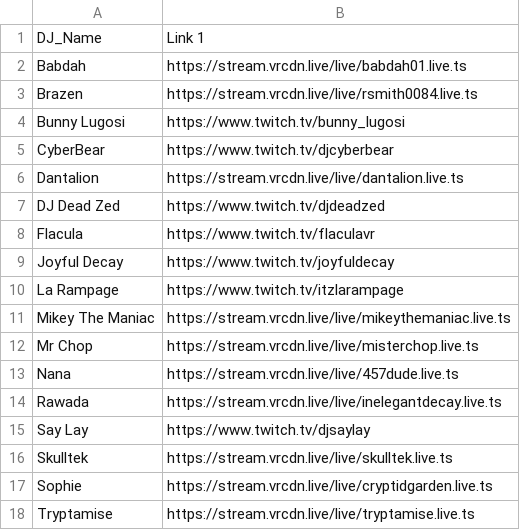
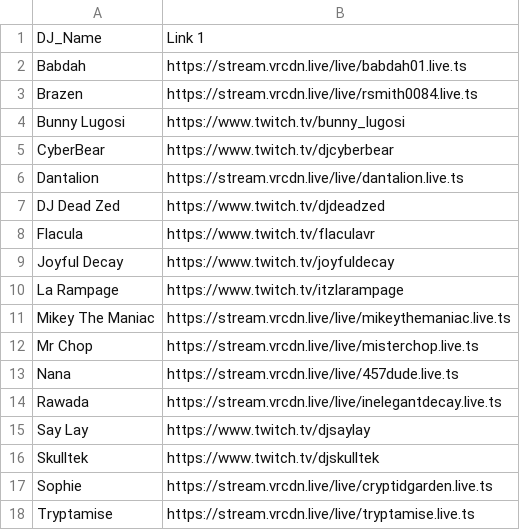
Before and after one commit to JoyfulDecay/SpiderBytesDJInfo, a CSV file: dj_info.csv, drawn as a sheet.

Commit message:
Update skulltek

```diff
--- a/dj_info.csv
+++ b/dj_info.csv
@@ -15,3 +15,3 @@ Rawada	https://stream.vrcdn.live/live/inelegantdecay.live.ts
 Say Lay	https://www.twitch.tv/djsaylay
-Skulltek	https://stream.vrcdn.live/live/skulltek.live.ts
+Skulltek	https://www.twitch.tv/djskulltek
 Sophie	https://stream.vrcdn.live/live/cryptidgarden.live.ts
```
